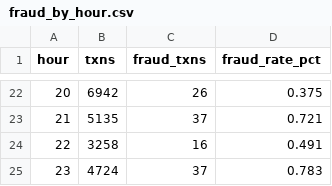
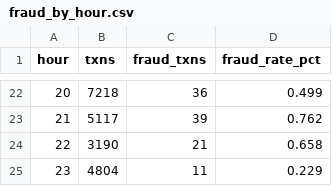
Before and after one commit to ojaswip2828/bank-fraud-detection, a CSV file: reports/sql/fraud_by_hour.csv, drawn as a sheet; only a part is shown, gaps mark what is left out; the diff covers the shown part only.

```diff
--- a/reports/sql/fraud_by_hour.csv
+++ b/reports/sql/fraud_by_hour.csv
@@ -22,4 +22,4 @@ hour,txns,fraud_txns,fraud_rate_pct
-20,6942,26,0.375
-21,5135,37,0.721
-22,3258,16,0.491
-23,4724,37,0.783
+20,7218,36,0.499
+21,5117,39,0.762
+22,3190,21,0.658
+23,4804,11,0.229
```
Also changed, not shown: 60 edited cells elsewhere in this file, reports/sql/amount_outliers_vs_customer_baseline.csv, reports/sql/fraud_by_merchant_category.csv, 19 other files.
